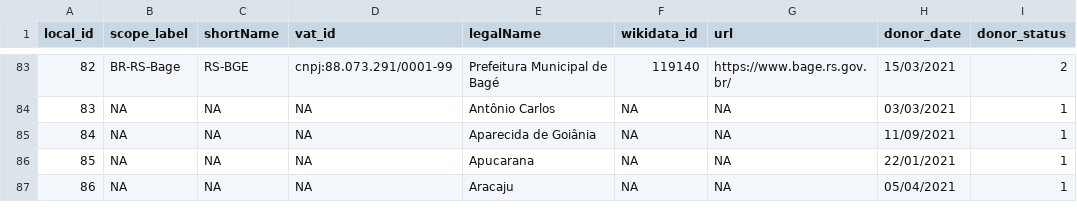
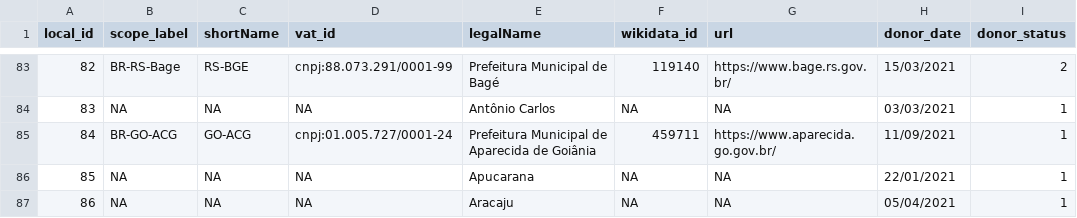
Before and after one commit to digital-guard/preserv-BR, a CSV file: data/donor.csv, drawn as a sheet; only a part is shown, gaps mark what is left out.

```diff
--- a/data/donor.csv
+++ b/data/donor.csv
@@ -84,3 +84,3 @@ local_id,scope_label,shortName,vat_id,legalName,wikidata_id,url,donor_date,donor
 83,NA,NA,NA,Antônio Carlos,NA,NA,03/03/2021,1
-84,NA,NA,NA,Aparecida de Goiânia,NA,NA,11/09/2021,1
+84,BR-GO-ACG,GO-ACG,cnpj:01.005.727/0001-24,Prefeitura Municipal de Aparecida de Goiânia,459711,https://www.aparecida.go.gov.br/,11/09/2021,1
 85,NA,NA,NA,Apucarana,NA,NA,22/01/2021,1
```
Also changed, not shown: data/donatedPack.csv, 3 other files.
